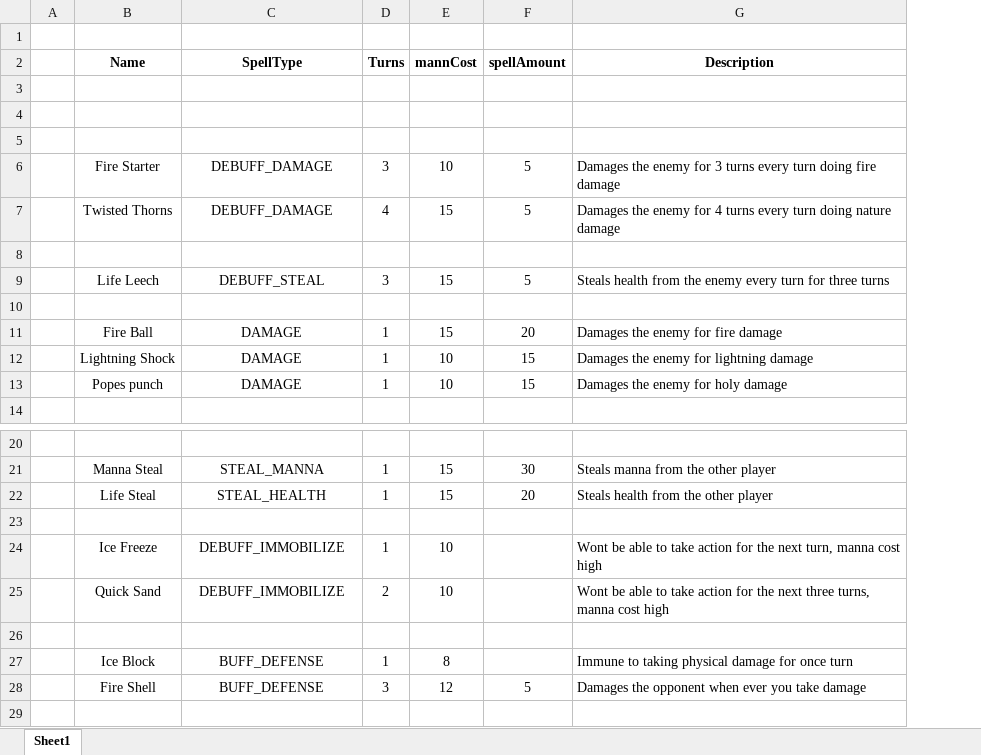
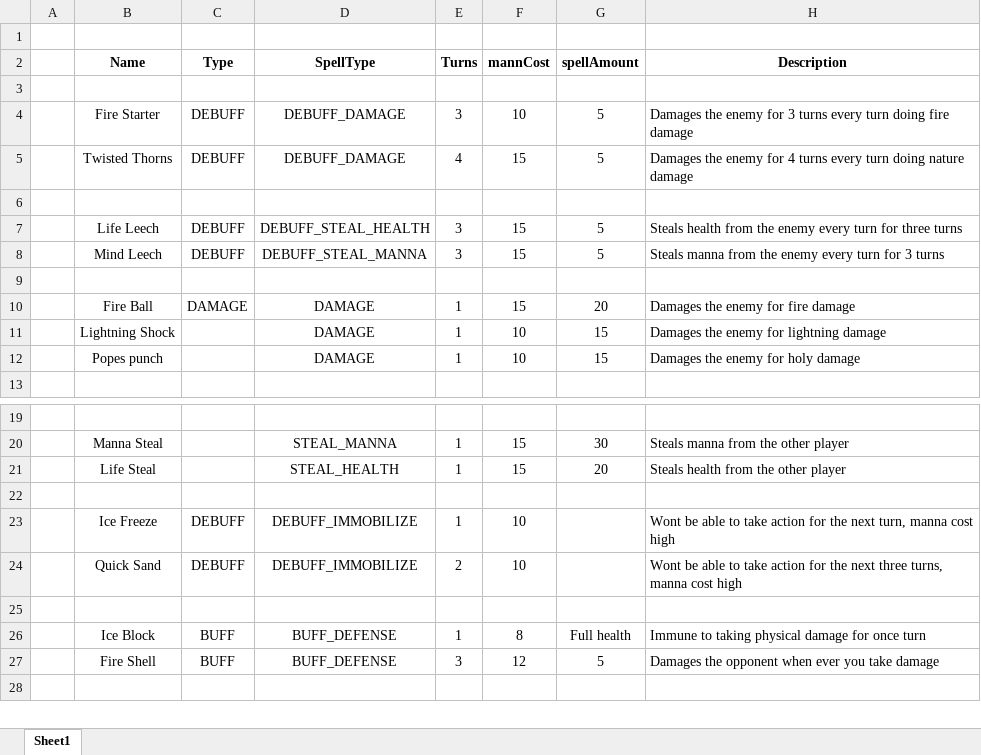
Before and after one commit to PaulElcampeon/Purgers-Might, an Excel workbook: SpellList.xlsx, sheet Sheet1, drawn as a sheet; only a part is shown, gaps mark what is left out; values as stored, in another font and other column widths than the file's, no borders; removed rows and columns are numbered as before the commit, all else as after; the diff names each change by its address in the sheet, - before the commit and + after, or states it on an @@ line.

Commit message:
3 new classes added more SpellTyes added and modifications to existing classes

```diff
--- a/SpellList.xlsx (sheet Sheet1)
+++ b/SpellList.xlsx (sheet Sheet1)
+column C (Type), rows 4-7: DEBUFF | DEBUFF |  | DEBUFF; row 10: DAMAGE; rows 23-27: DEBUFF | DEBUFF |  | BUFF | BUFF
-row 3: (empty)
-row 4: (empty)
-D7 (SpellType): DEBUFF_STEAL
+D7 (SpellType): DEBUFF_STEAL_HEALTH
+row 8:  | Mind Leech | DEBUFF | DEBUFF_STEAL_MANNA | 3 | 15 | 5 | Steals manna from the enemy every turn for 3 turns
-G26 (spellAmount): (empty)
+G26 (spellAmount): Full health
```
Also changed, not shown: 7 other files.
